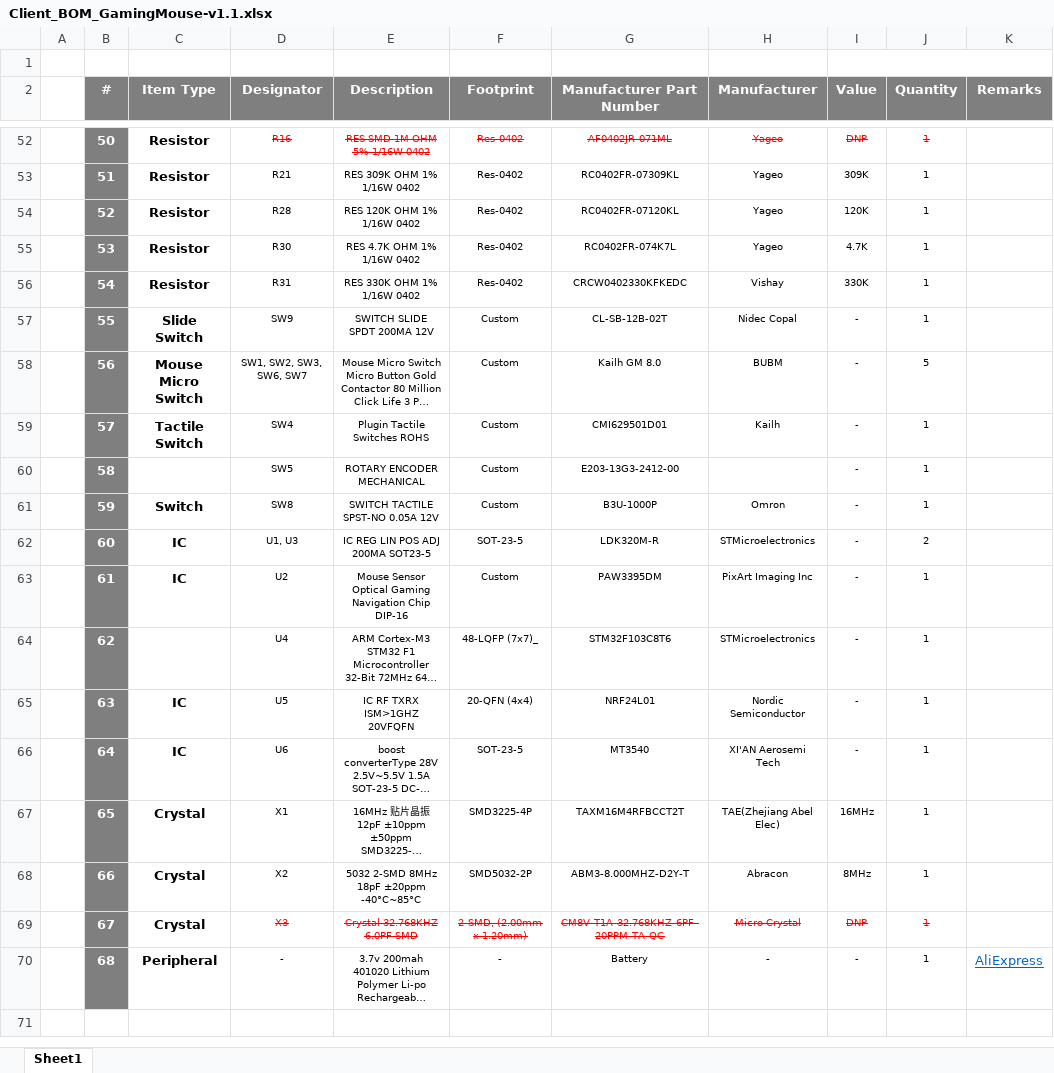
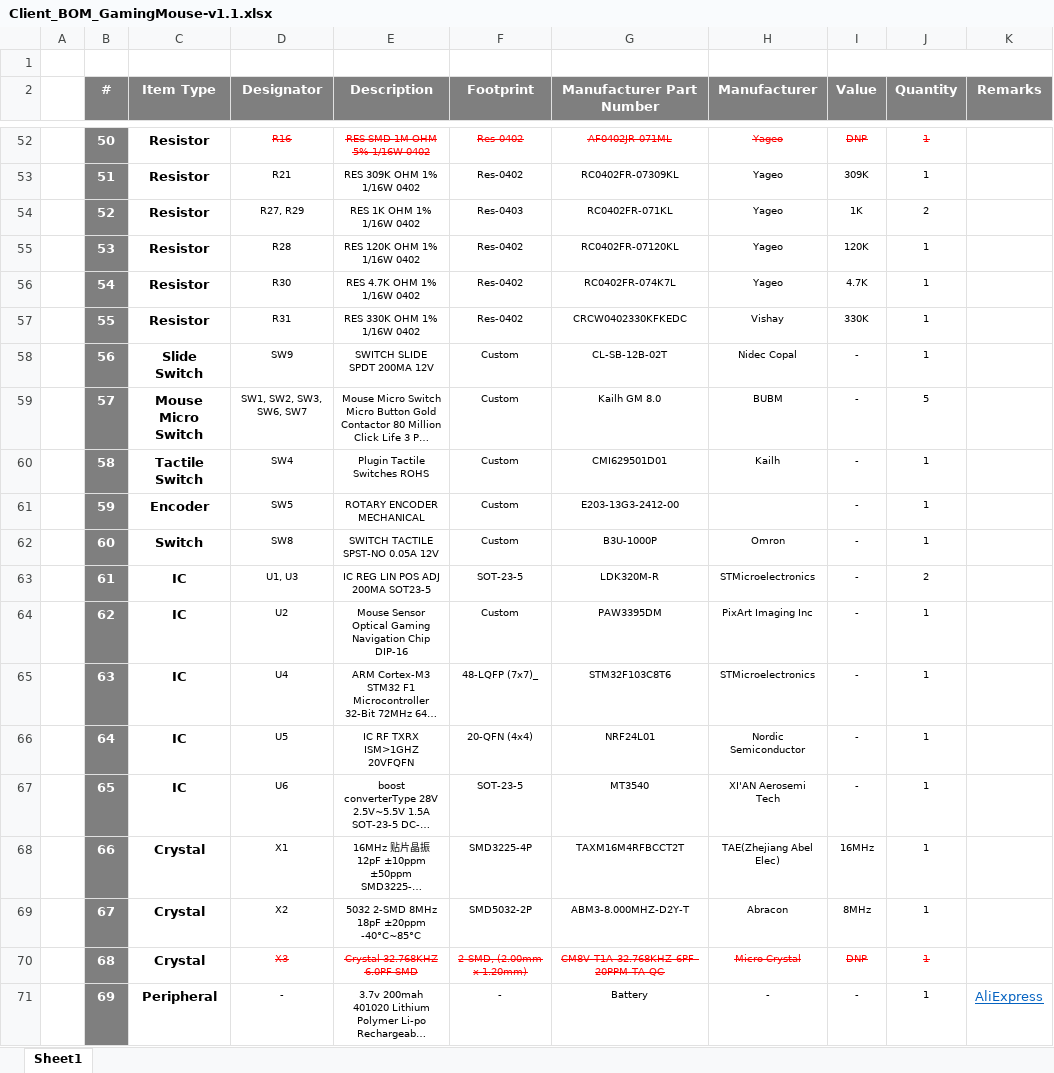
Before and after one commit to eSpark-Consulting-Group/austing-unniers-gaming-mouse, an Excel workbook: Design-Files/GamingMouse-v1.1/BOM/Client_BOM_GamingMouse-v1.1.xlsx, sheet Sheet1, drawn as a sheet; only a part is shown, gaps mark what is left out; long unchanged cells end in …; values as stored, in another font and other column widths than the file's, no borders; addresses are those after the commit; the diff covers the shown part only; the diff names each change by its address in the sheet, - before the commit and + after, or states it on an @@ line.

```diff
--- a/Design-Files/GamingMouse-v1.1/BOM/Client_BOM_GamingMouse-v1.1.xlsx (sheet Sheet1)
+++ b/Design-Files/GamingMouse-v1.1/BOM/Client_BOM_GamingMouse-v1.1.xlsx (sheet Sheet1)
-D54 (Designator): R28
+D54 (Designator): R27, R29
-E54 (Description): RES 120K OHM 1% 1/16W 0402
+E54 (Description): RES 1K OHM 1% 1/16W 0402
-F54 (Footprint): Res-0402
+F54 (Footprint): Res-0403
-G54 (Manufacturer Part Number): RC0402FR-07120KL
+G54 (Manufacturer Part Number): RC0402FR-071KL
-I54 (Value): 120K
+I54 (Value): 1K
-J54 (Quantity): 1
+J54 (Quantity): 2
-D55 (Designator): R30
+D55 (Designator): R28
-E55 (Description): RES 4.7K OHM 1% 1/16W 0402
+E55 (Description): RES 120K OHM 1% 1/16W 0402
-G55 (Manufacturer Part Number): RC0402FR-074K7L
+G55 (Manufacturer Part Number): RC0402FR-07120KL
-I55 (Value): 4.7K
+I55 (Value): 120K
-D56 (Designator): R31
+D56 (Designator): R30
-E56 (Description): RES 330K OHM 1% 1/16W 0402
+E56 (Description): RES 4.7K OHM 1% 1/16W 0402
-G56 (Manufacturer Part Number): CRCW0402330KFKEDC
+G56 (Manufacturer Part Number): RC0402FR-074K7L
-H56 (Manufacturer): Vishay
+H56 (Manufacturer): Yageo
-I56 (Value): 330K
+I56 (Value): 4.7K
+row 57:  | 55 | Resistor | R31 | RES 330K OHM 1% 1/16W 0402 | Res-0402 | CRCW0402330KFKEDC | Vishay | 330K | 1
-B58 (#): 55
+B58 (#): 56
-B59 (#): 56
+B59 (#): 57
-B60 (#): 57
+B60 (#): 58
-B61 (#): 58
+B61 (#): 59
-C61 (Item Type): (empty)
+C61 (Item Type): Encoder
-B62 (#): 59
+B62 (#): 60
-B63 (#): 60
+B63 (#): 61
-B64 (#): 61
+B64 (#): 62
-B65 (#): 62
+B65 (#): 63
-C65 (Item Type): (empty)
+C65 (Item Type): IC
-B66 (#): 63
+B66 (#): 64
-B67 (#): 64
+B67 (#): 65
-B68 (#): 65
+B68 (#): 66
-B69 (#): 66
+B69 (#): 67
-B70 (#): 67
+B70 (#): 68
-B71 (#): 68
+B71 (#): 69
```
Also changed, not shown: 6 edited cells elsewhere in this sheet, formulas that keep their value, 38 other files.
